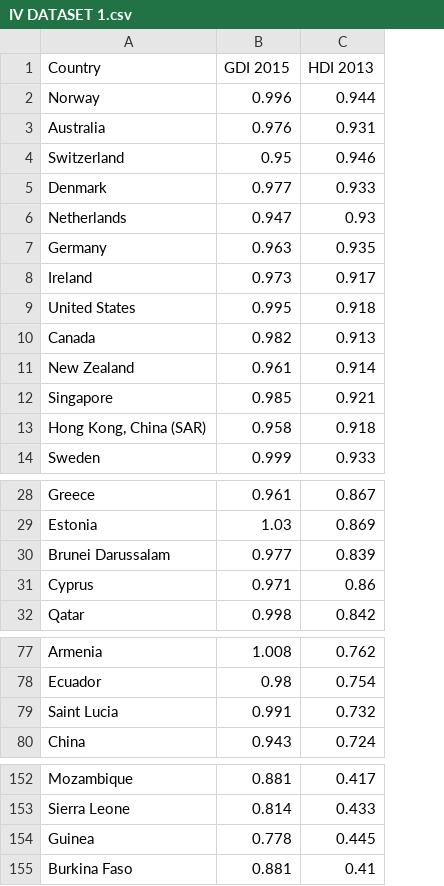
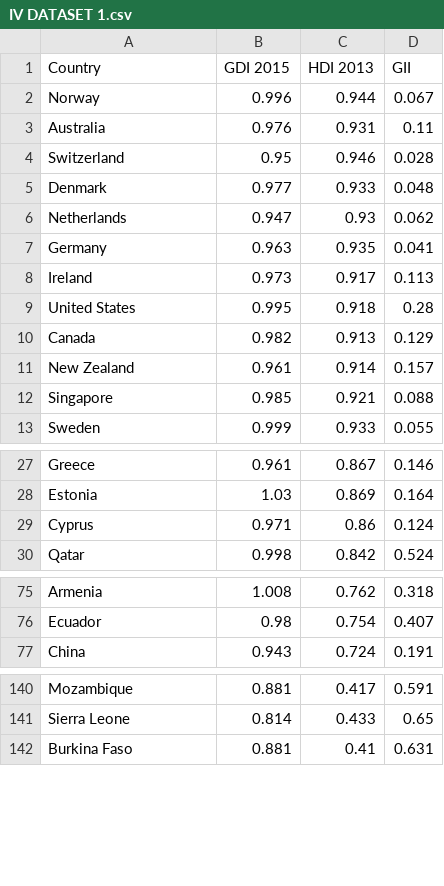
Before and after one commit to Lloydster25/Informatievisualisatie, a CSV file: IV DATASET 1.csv, drawn as a sheet; only a part is shown, gaps mark what is left out; removed rows and columns are numbered as before the commit, all else as after; the diff covers the shown part only; the diff names each change by its address in the sheet, - before the commit and + after, or states it on an @@ line.

```diff
--- a/IV DATASET 1.csv
+++ b/IV DATASET 1.csv
+column D (GII), rows 2-13: 0.067 | 0.11 | 0.028 | 0.048 | 0.062 | 0.041 | 0.113 | 0.28 | 0.129 | 0.157 | 0.088 | 0.055; rows 27-30: 0.146 | 0.164 | 0.124 | 0.524; rows 75-77: 0.318 | 0.407 | 0.191; rows 140-142: 0.591 | 0.65 | 0.631
-row 13: Hong Kong, China (SAR) | 0.958 | 0.918
-row 30: Brunei Darussalam | 0.977 | 0.839
-row 79: Saint Lucia | 0.991 | 0.732
-row 154: Guinea | 0.778 | 0.445
```
Also changed, not shown: 9 removed rows elsewhere in this file, 1 other file.
